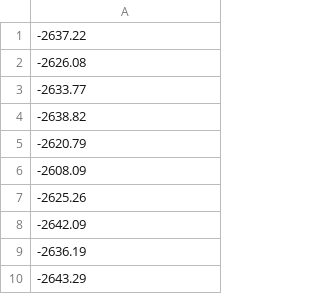
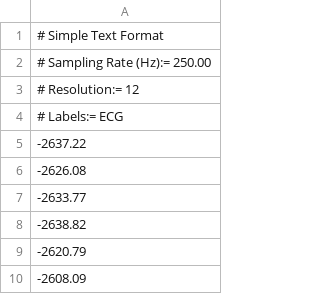
Before and after one commit to FTGStudio/Oblivion, a CSV file: Nicks_ECG_single_channel.csv, drawn as a sheet; only a part is shown; the shorter side is filled out with more unchanged rows.

Commit message:
tested heart rate script with sample data.

```diff
--- a/Nicks_ECG_single_channel.csv
+++ b/Nicks_ECG_single_channel.csv
@@ -1 +1,5 @@
+# Simple Text Format
+# Sampling Rate (Hz):= 250.00
+# Resolution:= 12
+# Labels:= ECG
 -2637.22
```
Also changed, not shown: 5 other files.
